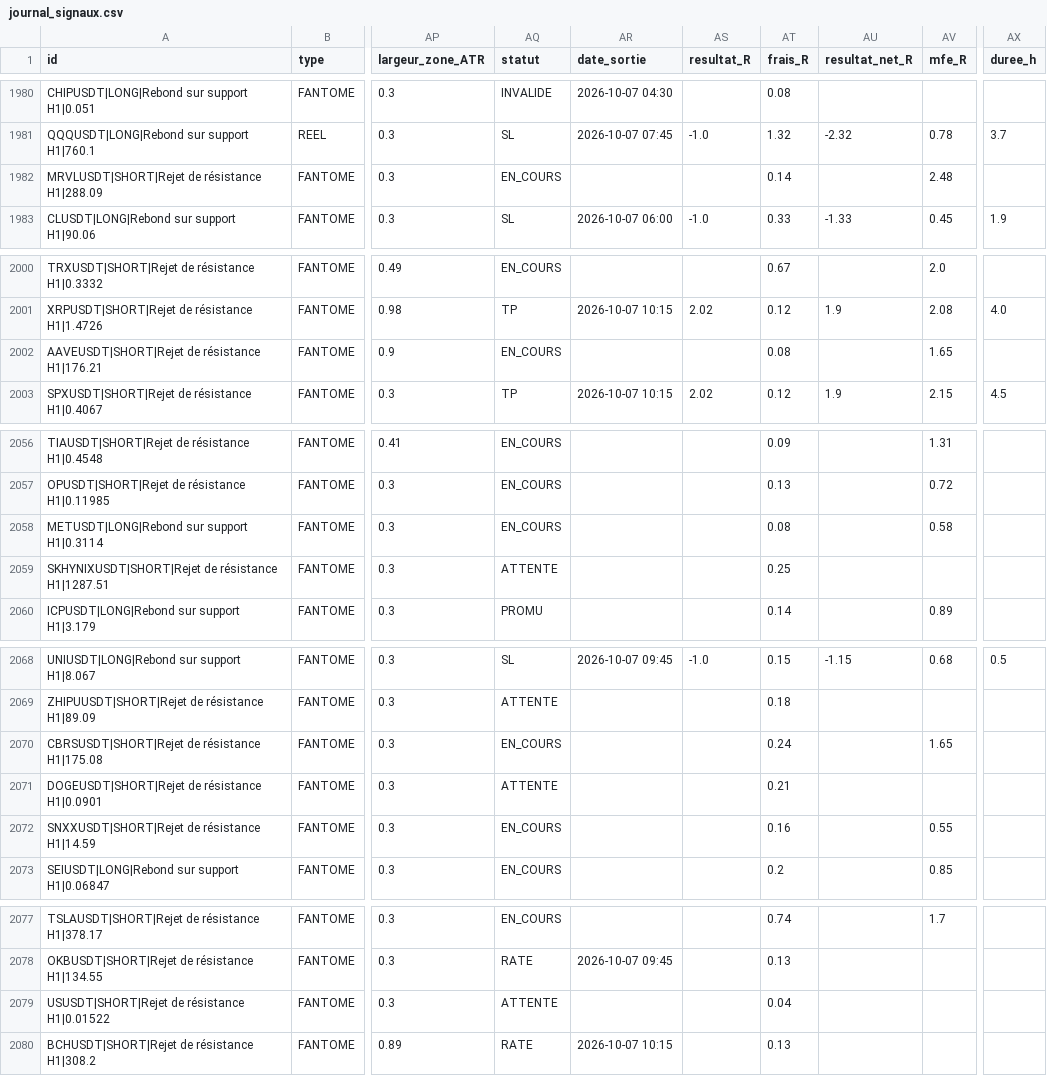
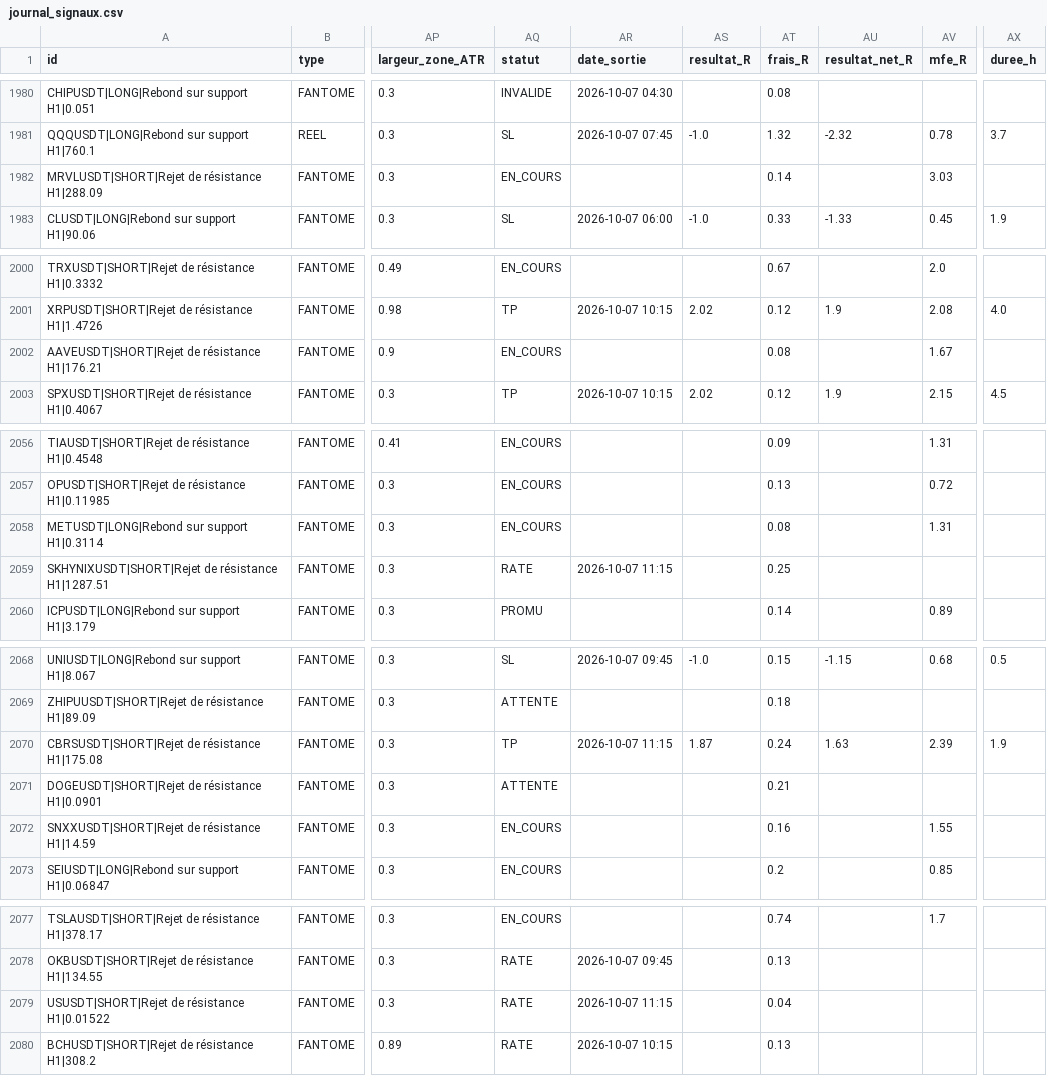
Before and after one commit to fraispropr-ship-it/crypto-pepite, a CSV file: journal_signaux.csv, drawn as a sheet; only a part is shown, gaps mark what is left out; the diff covers the shown part only; the diff names each change by its address in the sheet, - before the commit and + after, or states it on an @@ line.

```diff
--- a/journal_signaux.csv
+++ b/journal_signaux.csv
-AV1982 (mfe_R): 2.48
+AV1982 (mfe_R): 3.03
-AV2002 (mfe_R): 1.65
+AV2002 (mfe_R): 1.67
-AV2058 (mfe_R): 0.58
+AV2058 (mfe_R): 1.31
-AQ2059 (statut): ATTENTE
+AQ2059 (statut): RATE
-AR2059 (date_sortie): (empty)
+AR2059 (date_sortie): 2026-10-07 11:15
-AQ2070 (statut): EN_COURS
+AQ2070 (statut): TP
-AR2070 (date_sortie): (empty)
+AR2070 (date_sortie): 2026-10-07 11:15
-AS2070 (resultat_R): (empty)
+AS2070 (resultat_R): 1.87
-AU2070 (resultat_net_R): (empty)
+AU2070 (resultat_net_R): 1.63
-AV2070 (mfe_R): 1.65
+AV2070 (mfe_R): 2.39
-AX2070 (duree_h): (empty)
+AX2070 (duree_h): 1.9
-AV2072 (mfe_R): 0.55
+AV2072 (mfe_R): 1.55
-AQ2079 (statut): ATTENTE
+AQ2079 (statut): RATE
-AR2079 (date_sortie): (empty)
+AR2079 (date_sortie): 2026-10-07 11:15
```
Also changed, not shown: 3 added rows and 39 edited cells elsewhere in this file, 1 other file.
